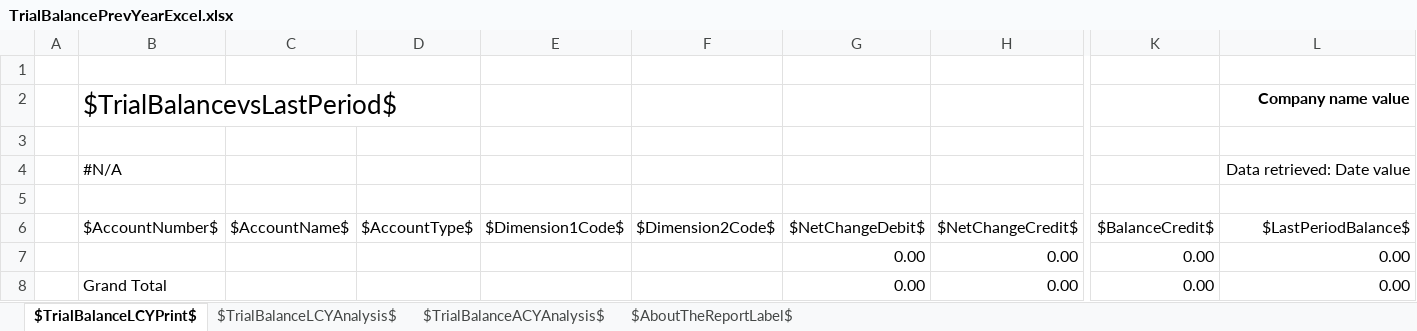
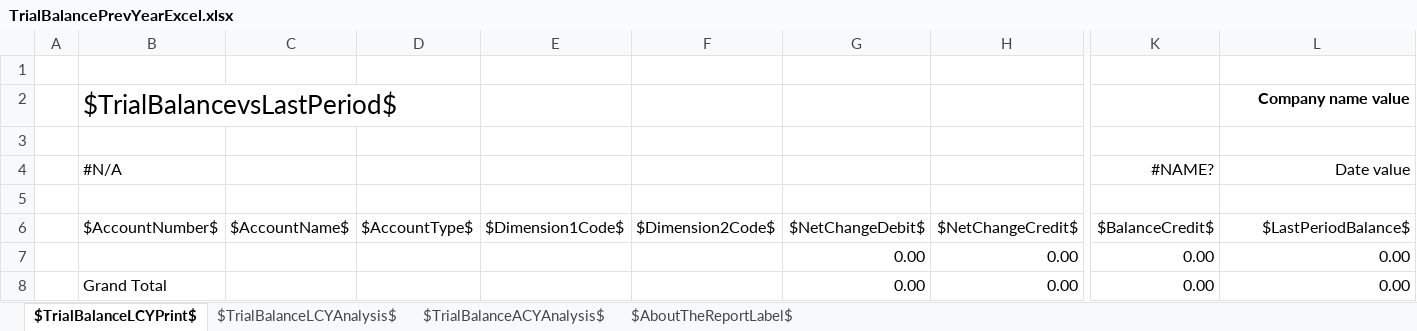
Before and after one commit to microsoft/ALAppExtensions, an Excel workbook: Apps/W1/ExcelReports/app/ReportLayouts/Excel/GeneralLedger/TrialBalancePrevYearExcel.xlsx, sheet $TrialBalanceLCYPrint$, drawn as a sheet; only a part is shown, gaps mark what is left out; values as stored, in another font and other column widths than the file's, no borders; removed rows and columns are numbered as before the commit, all else as after; rows hold the shown columns only; the diff names each change by its address in the sheet, - before the commit and + after, or states it on an @@ line.

Commit message:
Trial Balance Prev. Year

```diff
--- a/Apps/W1/ExcelReports/app/ReportLayouts/Excel/GeneralLedger/TrialBalancePrevYearExcel.xlsx (sheet $TrialBalanceLCYPrint$)
+++ b/Apps/W1/ExcelReports/app/ReportLayouts/Excel/GeneralLedger/TrialBalancePrevYearExcel.xlsx (sheet $TrialBalanceLCYPrint$)
-row 4:  | #N/A |  |  |  |  |  |  |  | Data retrieved: Date value
+row 4:  | #N/A |  |  |  |  |  |  | #NAME? | Date value
```
Also changed, not shown: sheet $AboutTheReportLabel$.
